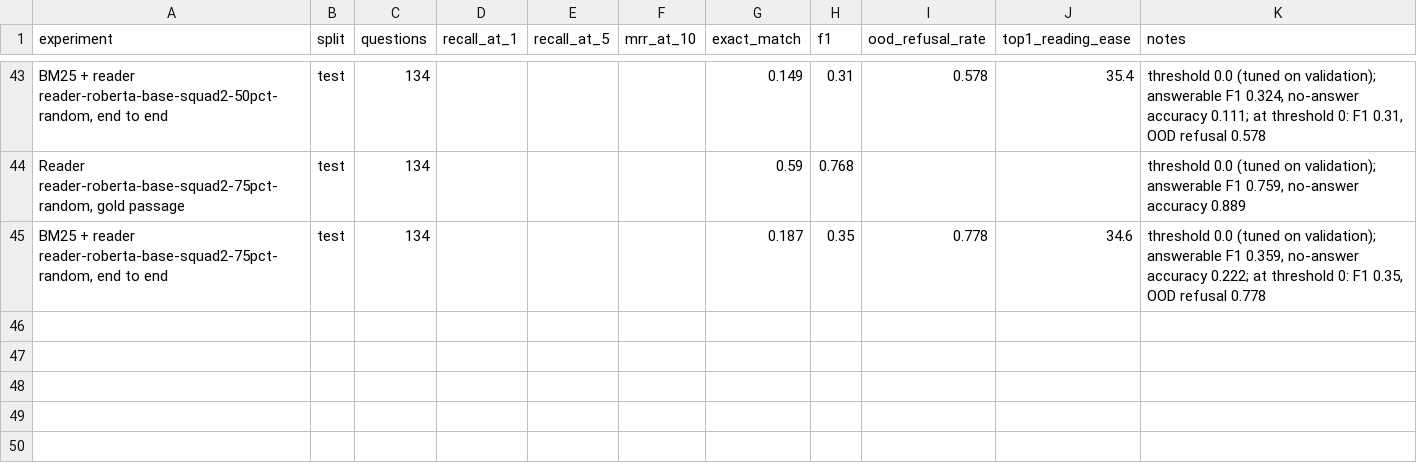
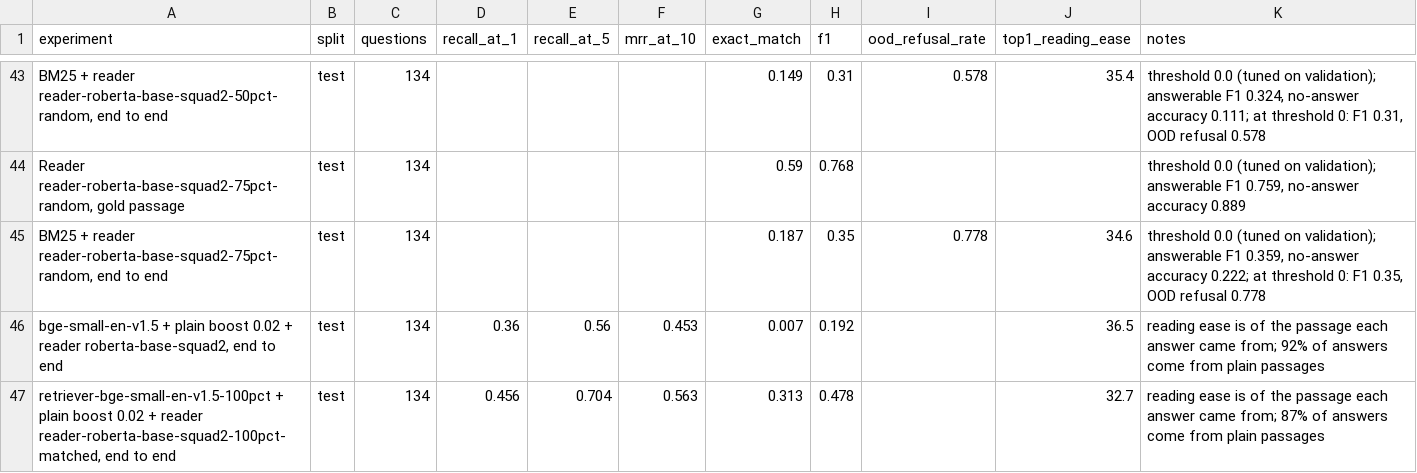
Before and after one commit to michael-alu/ask-my-pension, a CSV file: results/experiments.csv, drawn as a sheet; only a part is shown, gaps mark what is left out; the diff names each change by its address in the sheet, - before the commit and + after, or states it on an @@ line.

Commit message:
chore: add plain boost and error analysis results

```diff
--- a/results/experiments.csv
+++ b/results/experiments.csv
+row 46: bge-small-en-v1.5 + plain boost 0.02 + reader roberta-base-squad2, end to end | test | 134 | 0.36 | 0.56 | 0.453 | 0.007 | 0.192 |  | 36.5 | reading ease is of the passage each answer came from; 92% of answers come from plain passages
+row 47: retriever-bge-small-en-v1.5-100pct + plain boost 0.02 + reader reader-roberta-base-squad2-100pct-matched, end to end | test | 134 | 0.456 | 0.704 | 0.563 | 0.313 | 0.478 |  | 32.7 | reading ease is of the passage each answer came from; 87% of answers come from plain passages
```
Also changed, not shown: 6 other files.
